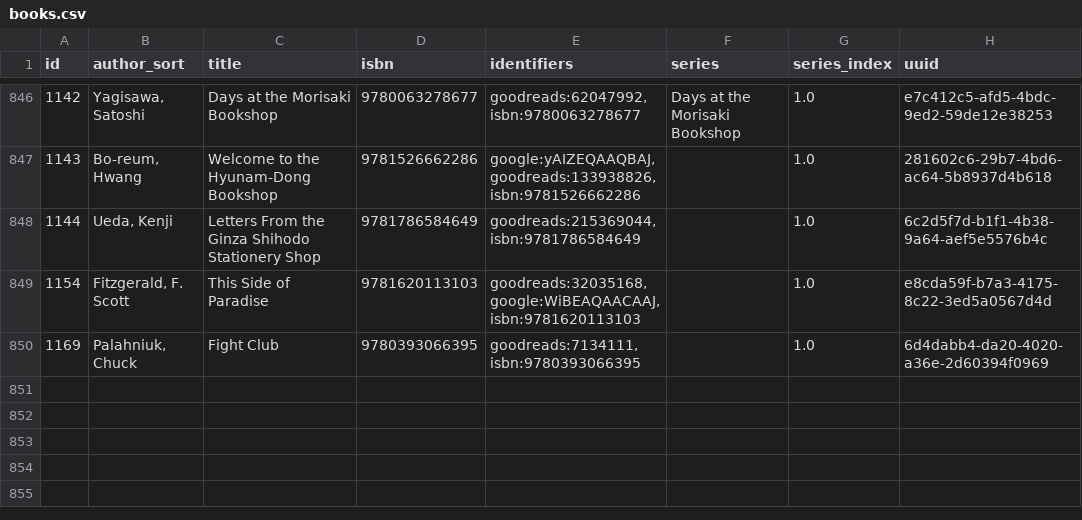
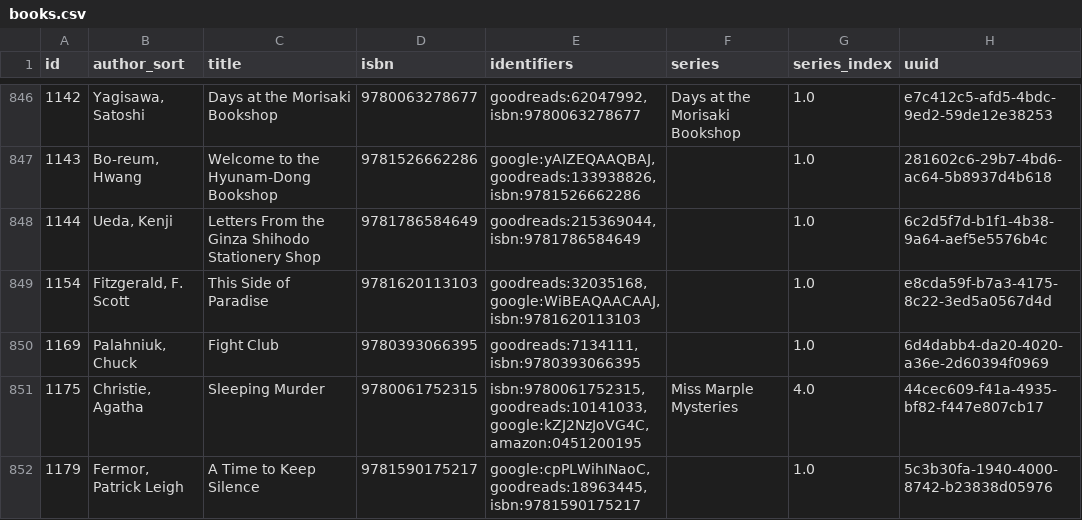
Before and after one commit to pigmonkey/pig-monkey.com, a CSV file: content/media/library/books.csv, drawn as a sheet; only a part is shown, gaps mark what is left out.

Commit message:
update books

```diff
--- a/content/media/library/books.csv
+++ b/content/media/library/books.csv
@@ -850 +850,3 @@ id,author_sort,title,isbn,identifiers,series,series_index,uuid
 "1169","Palahniuk, Chuck","Fight Club","9780393066395","goodreads:7134111,isbn:9780393066395","","1.0","6d4dabb4-da20-4020-a36e-2d60394f0969"
+"1175","Christie, Agatha","Sleeping Murder","9780061752315","isbn:9780061752315,goodreads:10141033,google:kZJ2NzJoVG4C,amazon:0451200195","Miss Marple Mysteries","4.0","44cec609-f41a-4935-bf82-f447e807cb17"
+"1179","Fermor, Patrick Leigh","A Time to Keep Silence","9781590175217","google:cpPLWihINaoC,goodreads:18963445,isbn:9781590175217","","1.0","5c3b30fa-1940-4000-8742-b23838d05976"
```
Also changed, not shown: 1 other file.
